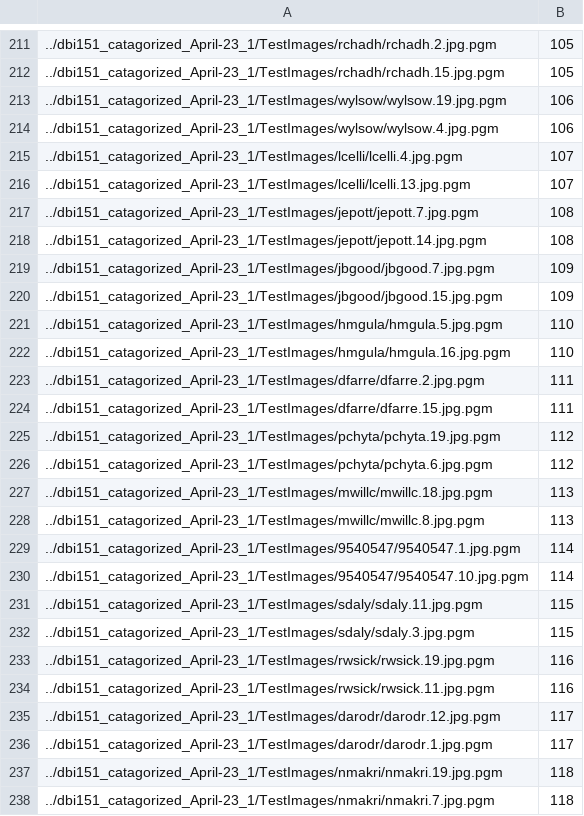
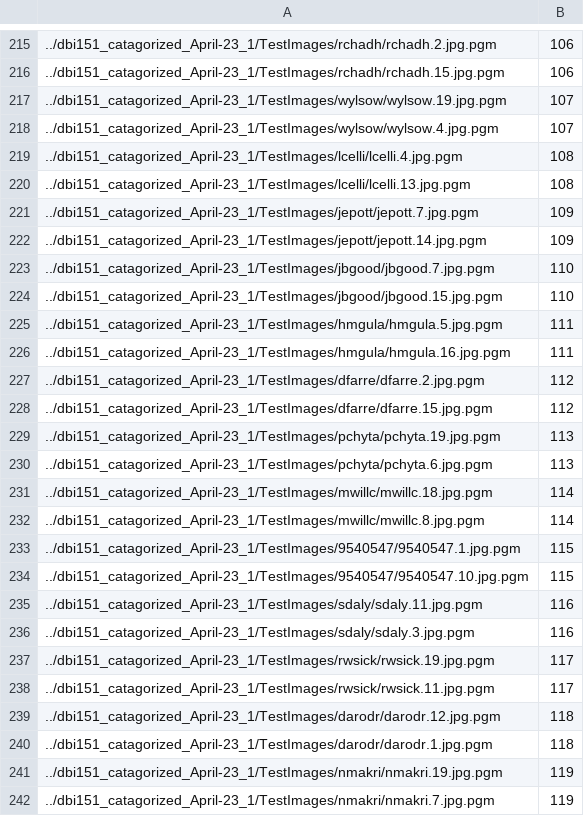
Before and after one commit to saleh1204/FaceRecognitionProject, a CSV file: dbiTesting.csv, drawn as a sheet; only a part is shown, gaps mark what is left out; the diff covers the shown part only.

```diff
--- a/dbiTesting.csv
+++ b/dbiTesting.csv
@@ -211,28 +215,28 @@
-../dbi151_catagorized_April-23_1/TestImages/rchadh/rchadh.2.jpg.pgm;105
-../dbi151_catagorized_April-23_1/TestImages/rchadh/rchadh.15.jpg.pgm;105
-../dbi151_catagorized_April-23_1/TestImages/wylsow/wylsow.19.jpg.pgm;106
-../dbi151_catagorized_April-23_1/TestImages/wylsow/wylsow.4.jpg.pgm;106
-../dbi151_catagorized_April-23_1/TestImages/lcelli/lcelli.4.jpg.pgm;107
-../dbi151_catagorized_April-23_1/TestImages/lcelli/lcelli.13.jpg.pgm;107
-../dbi151_catagorized_April-23_1/TestImages/jepott/jepott.7.jpg.pgm;108
-../dbi151_catagorized_April-23_1/TestImages/jepott/jepott.14.jpg.pgm;108
-../dbi151_catagorized_April-23_1/TestImages/jbgood/jbgood.7.jpg.pgm;109
-../dbi151_catagorized_April-23_1/TestImages/jbgood/jbgood.15.jpg.pgm;109
-../dbi151_catagorized_April-23_1/TestImages/hmgula/hmgula.5.jpg.pgm;110
-../dbi151_catagorized_April-23_1/TestImages/hmgula/hmgula.16.jpg.pgm;110
-../dbi151_catagorized_April-23_1/TestImages/dfarre/dfarre.2.jpg.pgm;111
-../dbi151_catagorized_April-23_1/TestImages/dfarre/dfarre.15.jpg.pgm;111
-../dbi151_catagorized_April-23_1/TestImages/pchyta/pchyta.19.jpg.pgm;112
-../dbi151_catagorized_April-23_1/TestImages/pchyta/pchyta.6.jpg.pgm;112
-../dbi151_catagorized_April-23_1/TestImages/mwillc/mwillc.18.jpg.pgm;113
-../dbi151_catagorized_April-23_1/TestImages/mwillc/mwillc.8.jpg.pgm;113
-../dbi151_catagorized_April-23_1/TestImages/9540547/9540547.1.jpg.pgm;114
-../dbi151_catagorized_April-23_1/TestImages/9540547/9540547.10.jpg.pgm;114
-../dbi151_catagorized_April-23_1/TestImages/sdaly/sdaly.11.jpg.pgm;115
-../dbi151_catagorized_April-23_1/TestImages/sdaly/sdaly.3.jpg.pgm;115
-../dbi151_catagorized_April-23_1/TestImages/rwsick/rwsick.19.jpg.pgm;116
-../dbi151_catagorized_April-23_1/TestImages/rwsick/rwsick.11.jpg.pgm;116
-../dbi151_catagorized_April-23_1/TestImages/darodr/darodr.12.jpg.pgm;117
-../dbi151_catagorized_April-23_1/TestImages/darodr/darodr.1.jpg.pgm;117
-../dbi151_catagorized_April-23_1/TestImages/nmakri/nmakri.19.jpg.pgm;118
-../dbi151_catagorized_April-23_1/TestImages/nmakri/nmakri.7.jpg.pgm;118
+../dbi151_catagorized_April-23_1/TestImages/rchadh/rchadh.2.jpg.pgm;106
+../dbi151_catagorized_April-23_1/TestImages/rchadh/rchadh.15.jpg.pgm;106
+../dbi151_catagorized_April-23_1/TestImages/wylsow/wylsow.19.jpg.pgm;107
+../dbi151_catagorized_April-23_1/TestImages/wylsow/wylsow.4.jpg.pgm;107
+../dbi151_catagorized_April-23_1/TestImages/lcelli/lcelli.4.jpg.pgm;108
+../dbi151_catagorized_April-23_1/TestImages/lcelli/lcelli.13.jpg.pgm;108
+../dbi151_catagorized_April-23_1/TestImages/jepott/jepott.7.jpg.pgm;109
+../dbi151_catagorized_April-23_1/TestImages/jepott/jepott.14.jpg.pgm;109
+../dbi151_catagorized_April-23_1/TestImages/jbgood/jbgood.7.jpg.pgm;110
+../dbi151_catagorized_April-23_1/TestImages/jbgood/jbgood.15.jpg.pgm;110
+../dbi151_catagorized_April-23_1/TestImages/hmgula/hmgula.5.jpg.pgm;111
+../dbi151_catagorized_April-23_1/TestImages/hmgula/hmgula.16.jpg.pgm;111
+../dbi151_catagorized_April-23_1/TestImages/dfarre/dfarre.2.jpg.pgm;112
+../dbi151_catagorized_April-23_1/TestImages/dfarre/dfarre.15.jpg.pgm;112
+../dbi151_catagorized_April-23_1/TestImages/pchyta/pchyta.19.jpg.pgm;113
+../dbi151_catagorized_April-23_1/TestImages/pchyta/pchyta.6.jpg.pgm;113
+../dbi151_catagorized_April-23_1/TestImages/mwillc/mwillc.18.jpg.pgm;114
+../dbi151_catagorized_April-23_1/TestImages/mwillc/mwillc.8.jpg.pgm;114
+../dbi151_catagorized_April-23_1/TestImages/9540547/9540547.1.jpg.pgm;115
+../dbi151_catagorized_April-23_1/TestImages/9540547/9540547.10.jpg.pgm;115
+../dbi151_catagorized_April-23_1/TestImages/sdaly/sdaly.11.jpg.pgm;116
+../dbi151_catagorized_April-23_1/TestImages/sdaly/sdaly.3.jpg.pgm;116
+../dbi151_catagorized_April-23_1/TestImages/rwsick/rwsick.19.jpg.pgm;117
+../dbi151_catagorized_April-23_1/TestImages/rwsick/rwsick.11.jpg.pgm;117
+../dbi151_catagorized_April-23_1/TestImages/darodr/darodr.12.jpg.pgm;118
+../dbi151_catagorized_April-23_1/TestImages/darodr/darodr.1.jpg.pgm;118
+../dbi151_catagorized_April-23_1/TestImages/nmakri/nmakri.19.jpg.pgm;119
+../dbi151_catagorized_April-23_1/TestImages/nmakri/nmakri.7.jpg.pgm;119
```
Also changed, not shown: 4 added rows and 112 edited cells elsewhere in this file, dbiTraining.csv, 3 other files.
